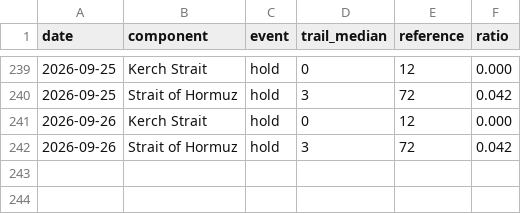
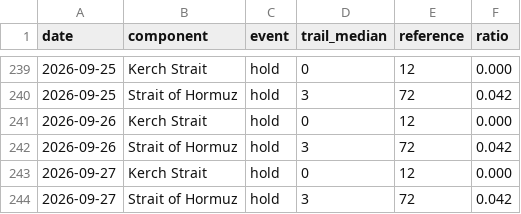
Before and after one commit to wan9yu/tremor, a CSV file: data/levels.csv, drawn as a sheet; only a part is shown, gaps mark what is left out; the diff names each change by its address in the sheet, - before the commit and + after, or states it on an @@ line.

```diff
--- a/data/levels.csv
+++ b/data/levels.csv
+row 243: 2026-09-27 | Kerch Strait | hold | 0 | 12 | 0.000
+row 244: 2026-09-27 | Strait of Hormuz | hold | 3 | 72 | 0.042
```
Also changed, not shown: docs/data/leans.csv, docs/data/stuck.csv, 6 other files.
